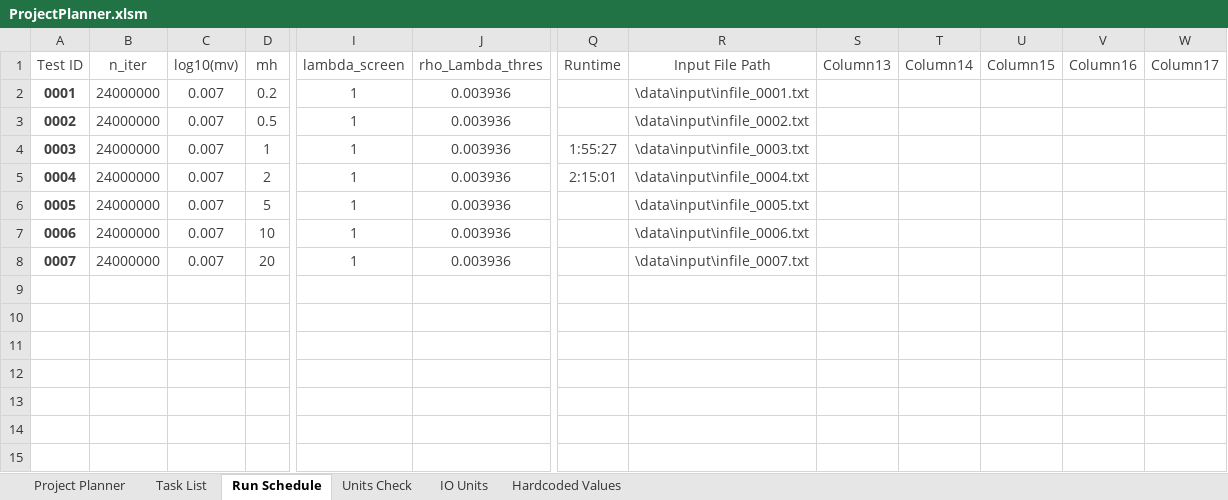
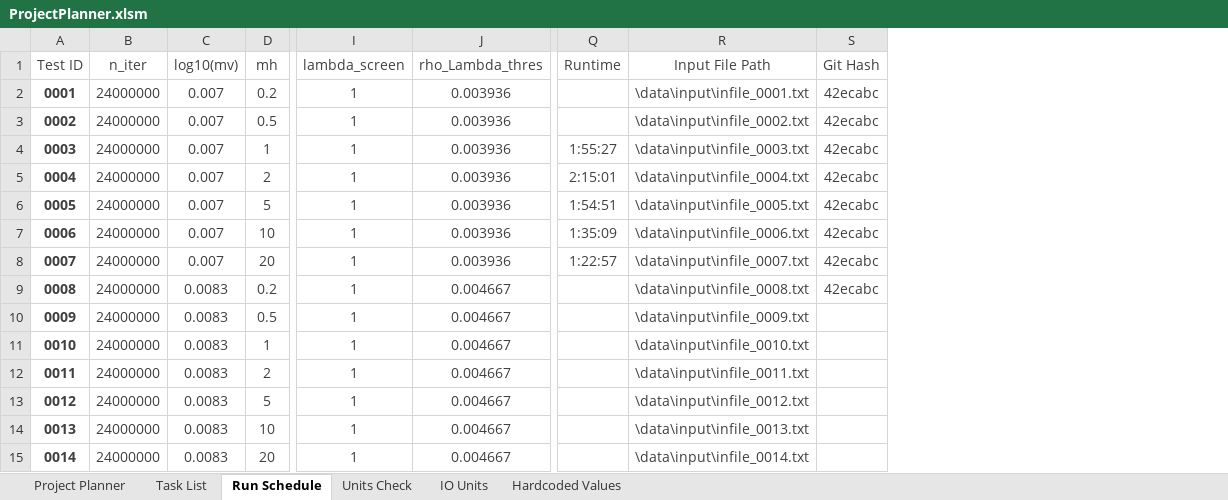
Before and after one commit to rossngreenwood/eternal_inflation, an Excel workbook: ProjectPlanner.xlsm, sheet Run Schedule, drawn as a sheet; only a part is shown, gaps mark what is left out; values as stored, in another font and other column widths than the file's, no borders; table styles not drawn; removed rows and columns are numbered as before the commit, all else as after; rows hold the shown columns only; the diff names each change by its address in the sheet, - before the commit and + after, or states it on an @@ line.

```diff
--- a/ProjectPlanner.xlsm (sheet Run Schedule)
+++ b/ProjectPlanner.xlsm (sheet Run Schedule)
-column S (Column13), empty
-column T (Column14), empty
-column U (Column15), empty
-column V (Column16), empty
-column W (Column17), empty
+column S (Git Hash), rows 2-7: all 42ecabc
-Q6 (Runtime): (empty)
+Q6 (Runtime): 1:54:51
-Q7 (Runtime): (empty)
+Q7 (Runtime): 1:35:09
+row 8: 0007 | 24000000 | 0.007 | 20 | 1 | 0.003936 | 1:22:57 | \data\input\infile_0007.txt | 42ecabc
+row 9: 0008 | 24000000 | 0.0083 | 0.2 | 1 | 0.004667 |  | \data\input\infile_0008.txt | 42ecabc
+row 10: 0009 | 24000000 | 0.0083 | 0.5 | 1 | 0.004667 |  | \data\input\infile_0009.txt
+row 11: 0010 | 24000000 | 0.0083 | 1 | 1 | 0.004667 |  | \data\input\infile_0010.txt
+row 12: 0011 | 24000000 | 0.0083 | 2 | 1 | 0.004667 |  | \data\input\infile_0011.txt
+row 13: 0012 | 24000000 | 0.0083 | 5 | 1 | 0.004667 |  | \data\input\infile_0012.txt
+row 14: 0013 | 24000000 | 0.0083 | 10 | 1 | 0.004667 |  | \data\input\infile_0013.txt
@@ column A (Test ID) renumbered from row 15 down @@
-C15 (log10(mv)): 0.007
+C15 (log10(mv)): 0.0083
-J15 (rho_Lambda_thres): 0.003936
+J15 (rho_Lambda_thres): 0.004667
-R15 (Input File Path): \data\input\infile_0007.txt
+R15 (Input File Path): \data\input\infile_0014.txt
```
Also changed, not shown: sheet Task List, sheet Hardcoded Values, hidden cells, 4 other files.
